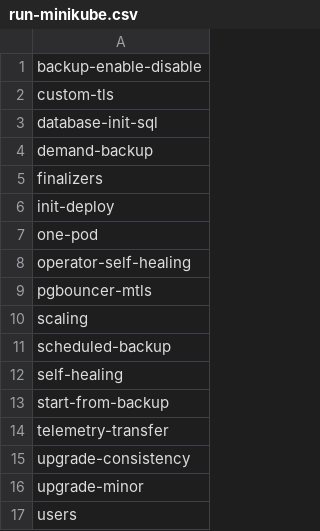
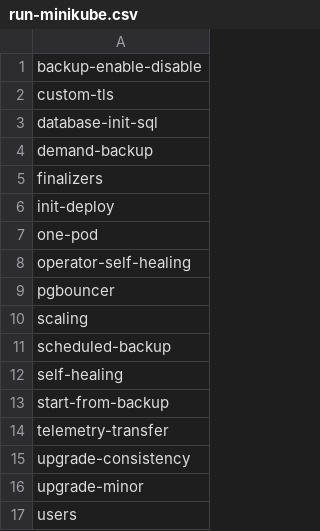
Before and after one commit to percona/percona-postgresql-operator, a CSV file: e2e-tests/run-minikube.csv, drawn as a sheet.

Commit message:
e2e tests
Signed-off-by: Mayank Shah <mayank.shah@percona.com>

```diff
--- a/e2e-tests/run-minikube.csv
+++ b/e2e-tests/run-minikube.csv
@@ -8,3 +8,3 @@ one-pod
 operator-self-healing
-pgbouncer-mtls
+pgbouncer
 scaling
```
Also changed, not shown: e2e-tests/run-pr.csv, e2e-tests/run-release.csv, 21 other files.
